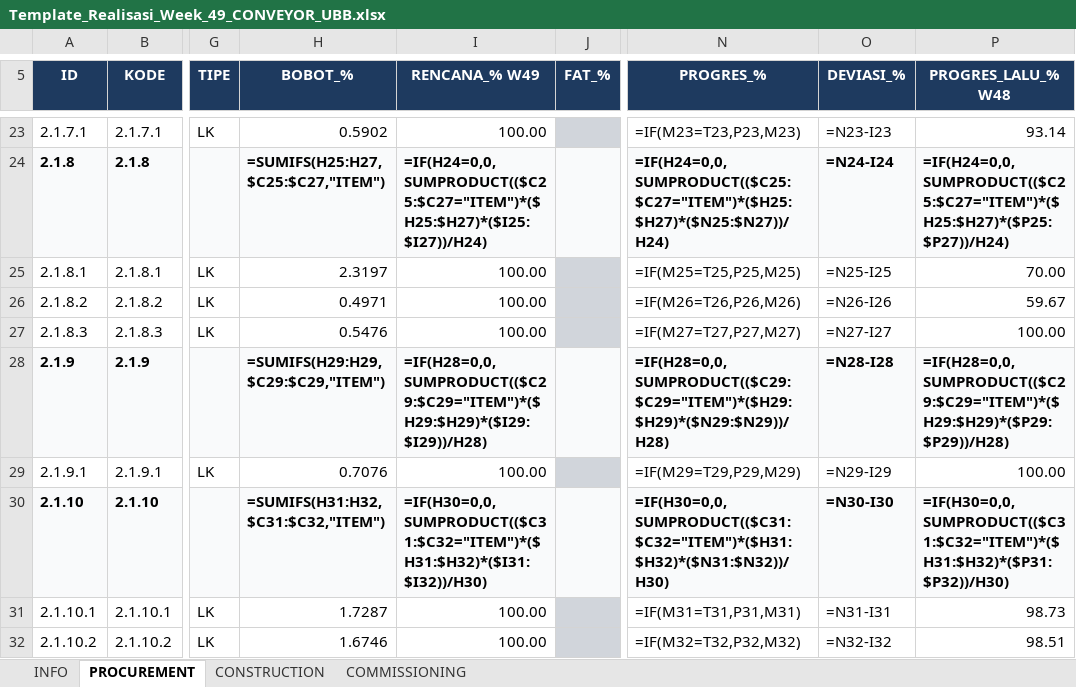
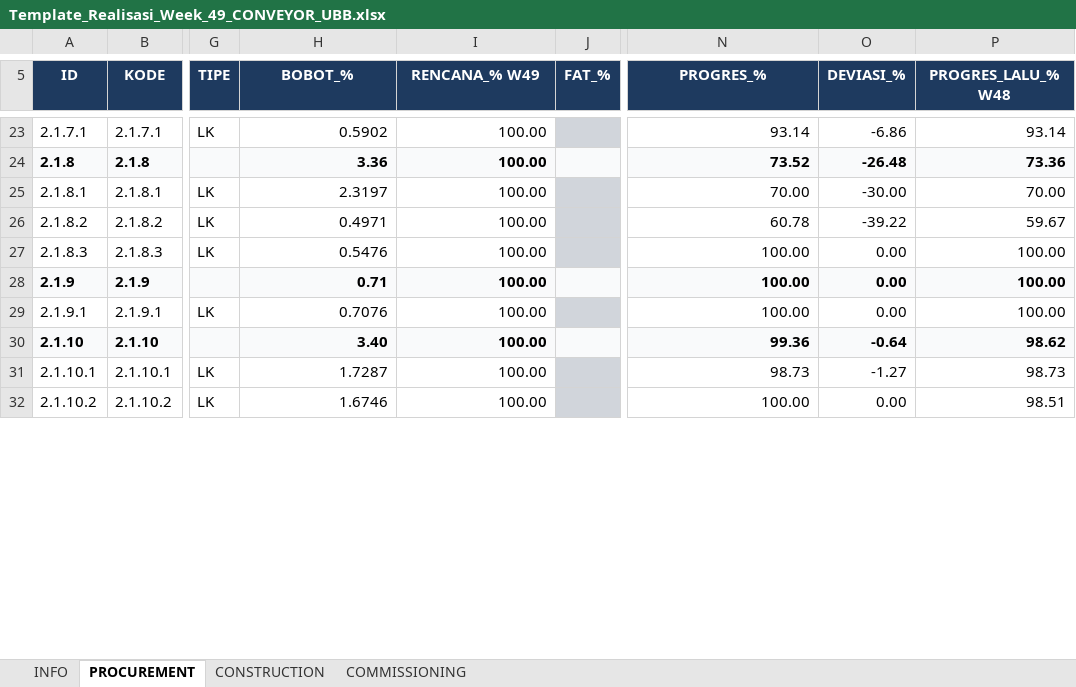
Before and after one commit to mochamadrochman-bot/pmo-web, an Excel workbook: Laporan Weekly Kontraktor/Template_Realisasi_Week_49_CONVEYOR_UBB.xlsx, sheet PROCUREMENT, drawn as a sheet; only a part is shown, gaps mark what is left out; values as stored, in another font and other column widths than the file's, no borders; formulas without a stored value are shown as written; the diff covers the shown part only; the diff names each change by its address in the sheet, - before the commit and + after, or states it on an @@ line.

```diff
--- a/Laporan Weekly Kontraktor/Template_Realisasi_Week_49_CONVEYOR_UBB.xlsx (sheet PROCUREMENT)
+++ b/Laporan Weekly Kontraktor/Template_Realisasi_Week_49_CONVEYOR_UBB.xlsx (sheet PROCUREMENT)
-N23 (PROGRES_%): =IF(M23=T23,P23,M23)
+N23 (PROGRES_%): 93.14
-O23 (DEVIASI_%): =N23-I23
+O23 (DEVIASI_%): -6.86
-H24 (BOBOT_%): =SUMIFS(H25:H27,$C25:$C27,"ITEM")
+H24 (BOBOT_%): 3.36
-I24 (RENCANA_% W49): =IF(H24=0,0,SUMPRODUCT(($C25:$C27="ITEM")*($H25:$H27)*($I25:$I27))/H24)
+I24 (RENCANA_% W49): 100.00
-N24 (PROGRES_%): =IF(H24=0,0,SUMPRODUCT(($C25:$C27="ITEM")*($H25:$H27)*($N25:$N27))/H24)
+N24 (PROGRES_%): 73.52
-O24 (DEVIASI_%): =N24-I24
+O24 (DEVIASI_%): -26.48
-P24 (PROGRES_LALU_% W48): =IF(H24=0,0,SUMPRODUCT(($C25:$C27="ITEM")*($H25:$H27)*($P25:$P27))/H24)
+P24 (PROGRES_LALU_% W48): 73.36
-N25 (PROGRES_%): =IF(M25=T25,P25,M25)
+N25 (PROGRES_%): 70.00
-O25 (DEVIASI_%): =N25-I25
+O25 (DEVIASI_%): -30.00
-N26 (PROGRES_%): =IF(M26=T26,P26,M26)
+N26 (PROGRES_%): 60.78
-O26 (DEVIASI_%): =N26-I26
+O26 (DEVIASI_%): -39.22
-N27 (PROGRES_%): =IF(M27=T27,P27,M27)
+N27 (PROGRES_%): 100.00
-O27 (DEVIASI_%): =N27-I27
+O27 (DEVIASI_%): 0.00
-H28 (BOBOT_%): =SUMIFS(H29:H29,$C29:$C29,"ITEM")
+H28 (BOBOT_%): 0.71
-I28 (RENCANA_% W49): =IF(H28=0,0,SUMPRODUCT(($C29:$C29="ITEM")*($H29:$H29)*($I29:$I29))/H28)
+I28 (RENCANA_% W49): 100.00
-N28 (PROGRES_%): =IF(H28=0,0,SUMPRODUCT(($C29:$C29="ITEM")*($H29:$H29)*($N29:$N29))/H28)
+N28 (PROGRES_%): 100.00
-O28 (DEVIASI_%): =N28-I28
+O28 (DEVIASI_%): 0.00
-P28 (PROGRES_LALU_% W48): =IF(H28=0,0,SUMPRODUCT(($C29:$C29="ITEM")*($H29:$H29)*($P29:$P29))/H28)
+P28 (PROGRES_LALU_% W48): 100.00
-N29 (PROGRES_%): =IF(M29=T29,P29,M29)
+N29 (PROGRES_%): 100.00
-O29 (DEVIASI_%): =N29-I29
+O29 (DEVIASI_%): 0.00
-H30 (BOBOT_%): =SUMIFS(H31:H32,$C31:$C32,"ITEM")
+H30 (BOBOT_%): 3.40
-I30 (RENCANA_% W49): =IF(H30=0,0,SUMPRODUCT(($C31:$C32="ITEM")*($H31:$H32)*($I31:$I32))/H30)
+I30 (RENCANA_% W49): 100.00
-N30 (PROGRES_%): =IF(H30=0,0,SUMPRODUCT(($C31:$C32="ITEM")*($H31:$H32)*($N31:$N32))/H30)
+N30 (PROGRES_%): 99.36
-O30 (DEVIASI_%): =N30-I30
+O30 (DEVIASI_%): -0.64
-P30 (PROGRES_LALU_% W48): =IF(H30=0,0,SUMPRODUCT(($C31:$C32="ITEM")*($H31:$H32)*($P31:$P32))/H30)
+P30 (PROGRES_LALU_% W48): 98.62
-N31 (PROGRES_%): =IF(M31=T31,P31,M31)
+N31 (PROGRES_%): 98.73
-O31 (DEVIASI_%): =N31-I31
+O31 (DEVIASI_%): -1.27
-N32 (PROGRES_%): =IF(M32=T32,P32,M32)
+N32 (PROGRES_%): 100.00
-O32 (DEVIASI_%): =N32-I32
+O32 (DEVIASI_%): 0.00
```
Also changed, not shown: 1 added row, 1 removed row and 1247 edited cells elsewhere in this sheet, sheet CONSTRUCTION, sheet COMMISSIONING, sheet INFO, 6 other files.
